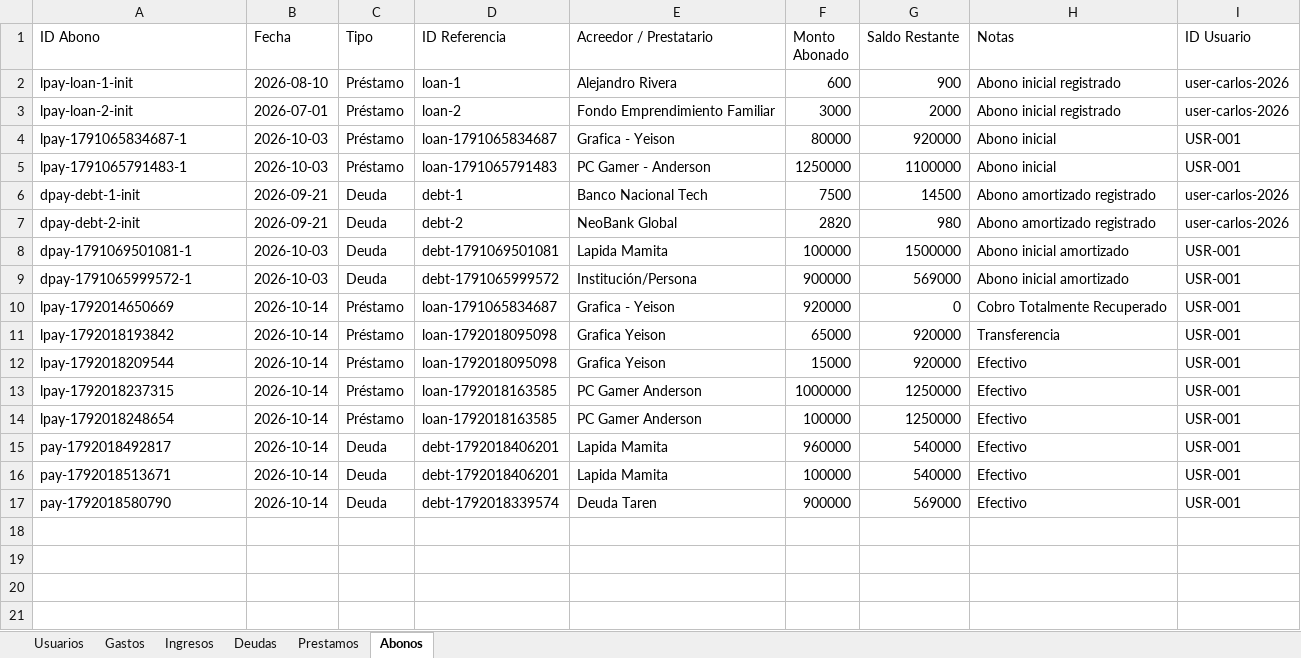
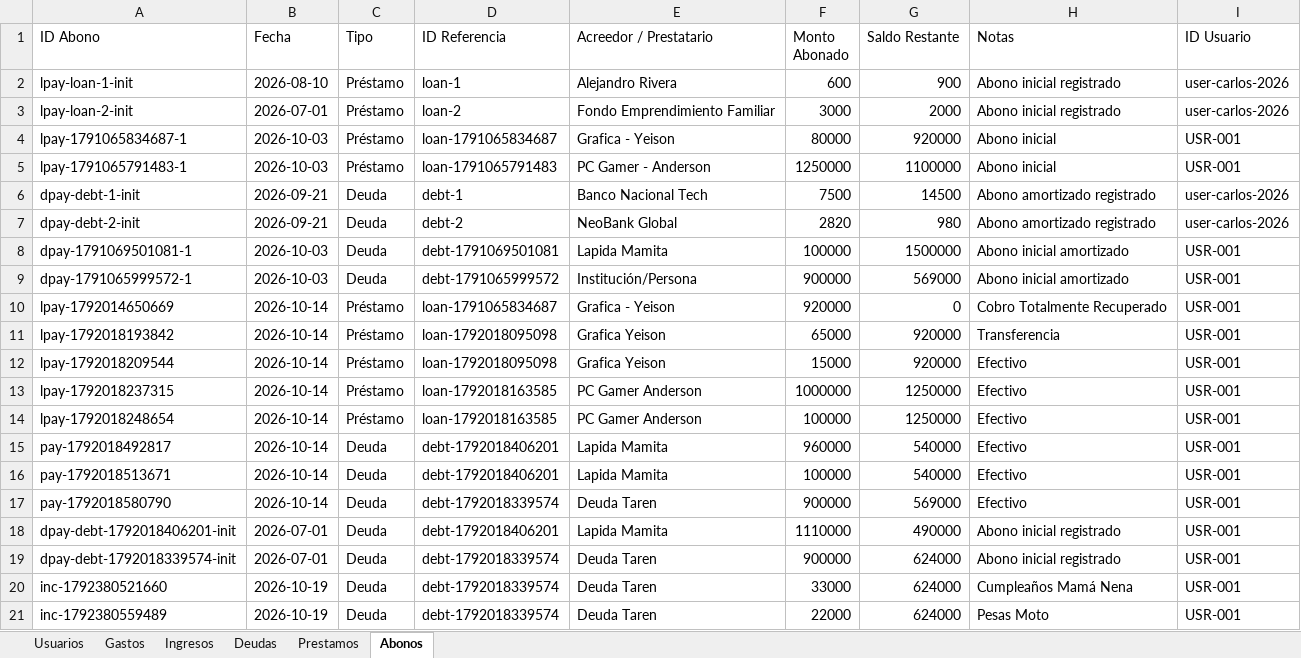
Before and after one commit to laeva265-ui/Cuentas, an Excel workbook: FinFlow Bank.xlsx, sheet Abonos, drawn as a sheet; values as stored, in another font and other column widths than the file's, no borders; the diff names each change by its address in the sheet, - before the commit and + after, or states it on an @@ line.

Commit message:
feat: diferenciacio visual permanente de abonos y aumentos de deuda/prestamo con registro individual

```diff
--- a/FinFlow Bank.xlsx (sheet Abonos)
+++ b/FinFlow Bank.xlsx (sheet Abonos)
+row 18: dpay-debt-1792018406201-init | 2026-07-01 | Deuda | debt-1792018406201 | Lapida Mamita | 1110000 | 490000 | Abono inicial registrado | USR-001
+row 19: dpay-debt-1792018339574-init | 2026-07-01 | Deuda | debt-1792018339574 | Deuda Taren | 900000 | 624000 | Abono inicial registrado | USR-001
+row 20: inc-1792380521660 | 2026-10-19 | Deuda | debt-1792018339574 | Deuda Taren | 33000 | 624000 | Cumpleaños Mamá Nena | USR-001
+row 21: inc-1792380559489 | 2026-10-19 | Deuda | debt-1792018339574 | Deuda Taren | 22000 | 624000 | Pesas Moto | USR-001
```
Also changed, not shown: sheet Deudas, 16 other files.
